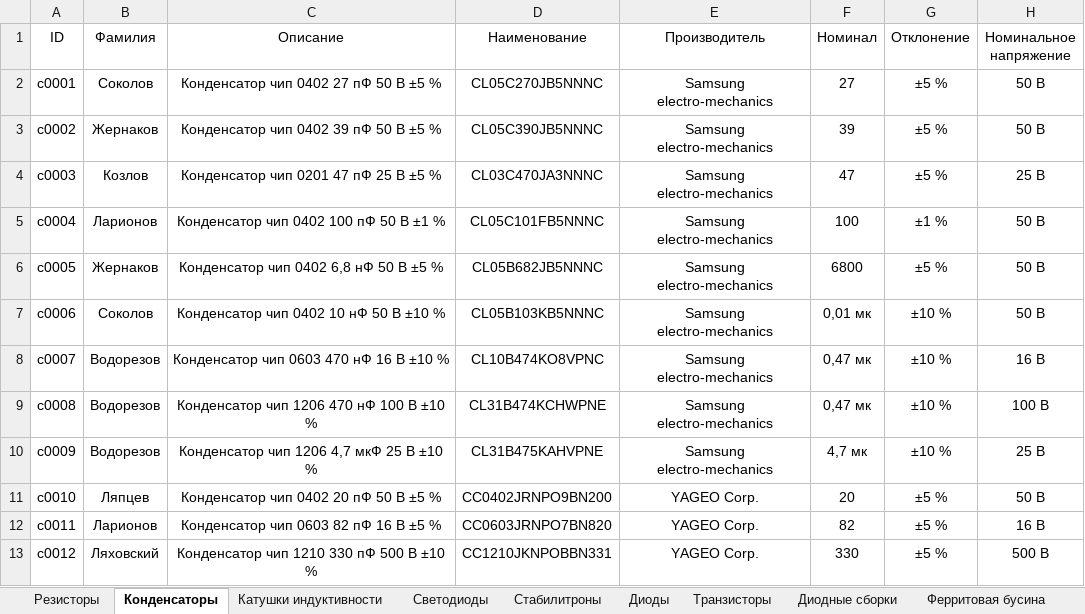
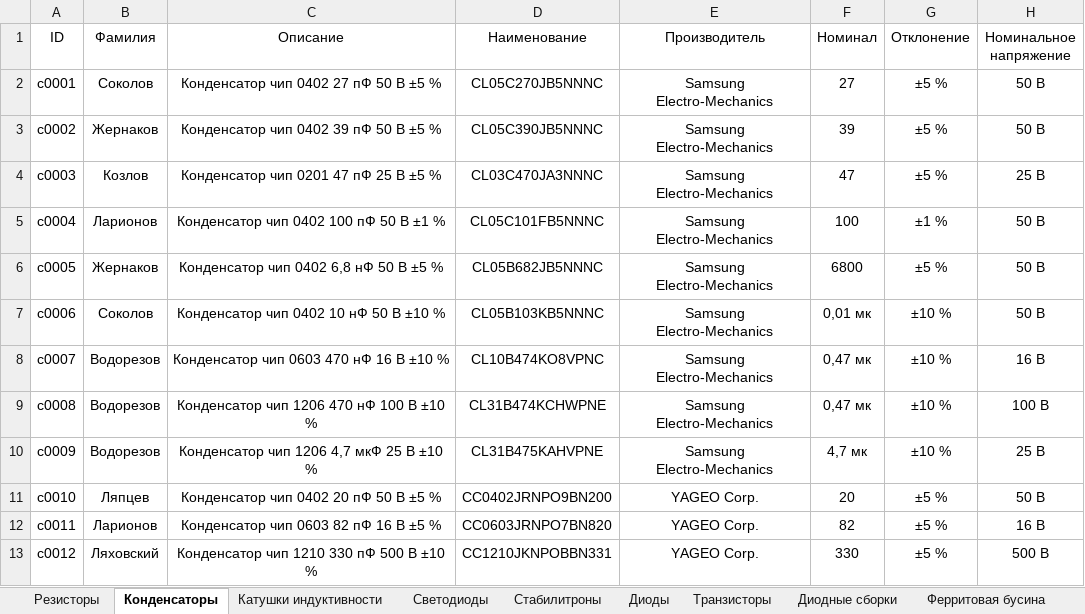
Before and after one commit to TonyCooT/Altium_BEng, an Excel workbook: library/Database_Students.xlsx, sheet Конденсаторы, drawn as a sheet; only a part is shown; values as stored, in another font and other column widths than the file's, no borders; the diff names each change by its address in the sheet, - before the commit and + after, or states it on an @@ line.

```diff
--- a/library/Database_Students.xlsx (sheet Конденсаторы)
+++ b/library/Database_Students.xlsx (sheet Конденсаторы)
-E2:E10 (Производитель): Samsung electro-mechanics
+E2:E10 (Производитель): Samsung Electro-Mechanics
```
Also changed, not shown: sheet Разъемы, sheet Транзисторы, sheet Преобразователи интерфейсов, sheet Катушки индуктивности.
